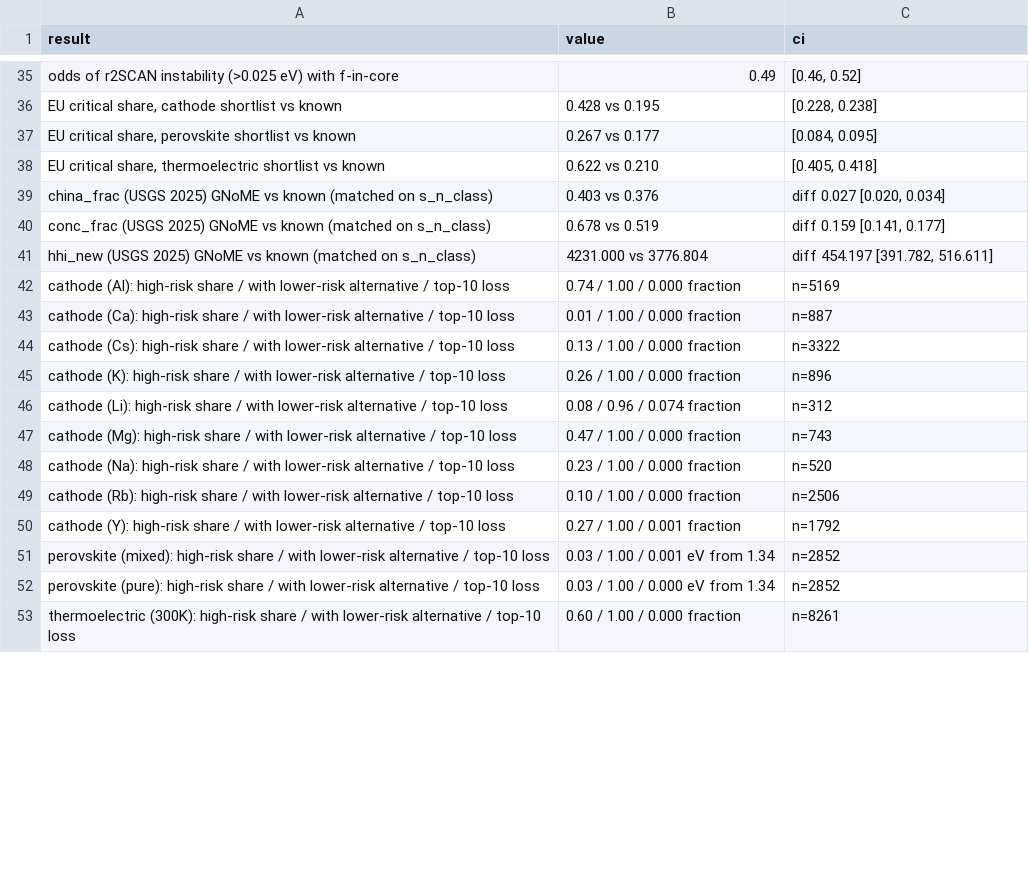
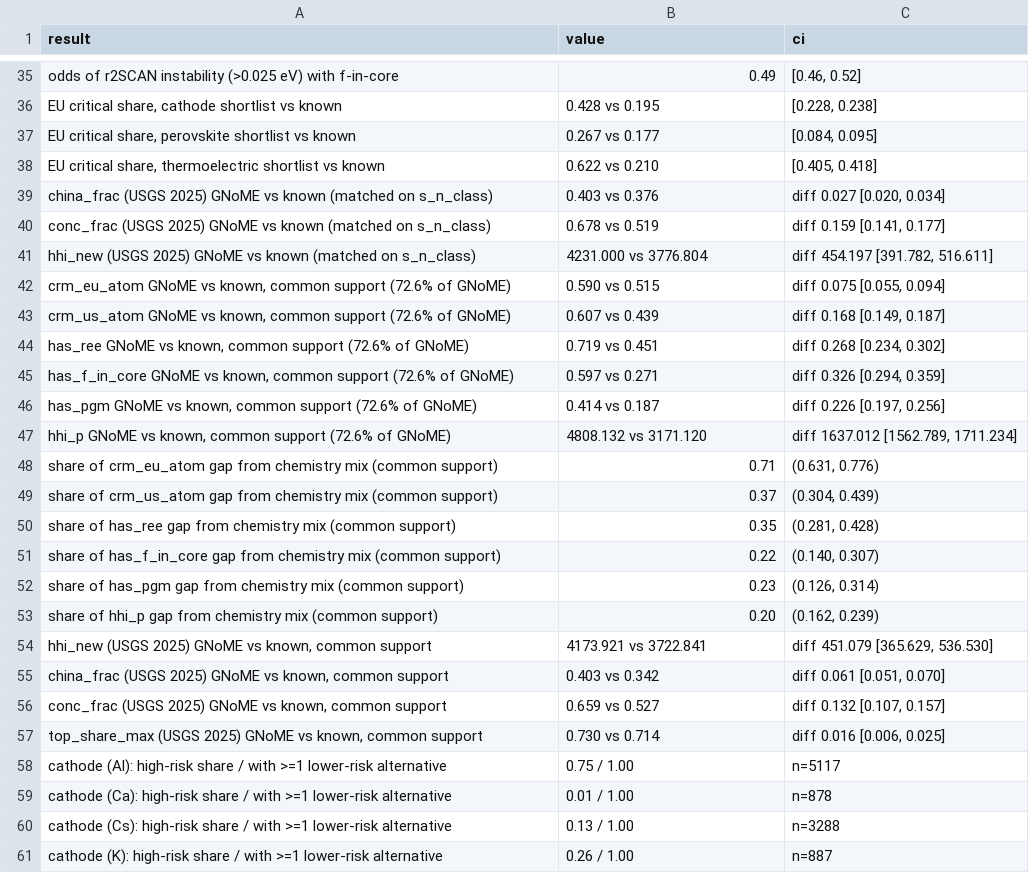
Before and after one commit to Harismushtaq12/gnome-critical-materials-audit, a CSV file: results/HEADLINE.csv, drawn as a sheet; only a part is shown, gaps mark what is left out; the diff covers the shown part only.

```diff
--- a/results/HEADLINE.csv
+++ b/results/HEADLINE.csv
@@ -41,13 +41,21 @@ conc_frac (USGS 2025) GNoME vs known (matched on s_n_class),0.678 vs 0.519,"diff
 hhi_new (USGS 2025) GNoME vs known (matched on s_n_class),4231.000 vs 3776.804,"diff 454.197 [391.782, 516.611]"
-cathode (Al): high-risk share / with lower-risk alternative / top-10 loss,0.74 / 1.00 / 0.000 fraction,n=5169
-cathode (Ca): high-risk share / with lower-risk alternative / top-10 loss,0.01 / 1.00 / 0.000 fraction,n=887
-cathode (Cs): high-risk share / with lower-risk alternative / top-10 loss,0.13 / 1.00 / 0.000 fraction,n=3322
-cathode (K): high-risk share / with lower-risk alternative / top-10 loss,0.26 / 1.00 / 0.000 fraction,n=896
-cathode (Li): high-risk share / with lower-risk alternative / top-10 loss,0.08 / 0.96 / 0.074 fraction,n=312
-cathode (Mg): high-risk share / with lower-risk alternative / top-10 loss,0.47 / 1.00 / 0.000 fraction,n=743
-cathode (Na): high-risk share / with lower-risk alternative / top-10 loss,0.23 / 1.00 / 0.000 fraction,n=520
-cathode (Rb): high-risk share / with lower-risk alternative / top-10 loss,0.10 / 1.00 / 0.000 fraction,n=2506
-cathode (Y): high-risk share / with lower-risk alternative / top-10 loss,0.27 / 1.00 / 0.001 fraction,n=1792
-perovskite (mixed): high-risk share / with lower-risk alternative / top-10 loss,0.03 / 1.00 / 0.001 eV from 1.34,n=2852
-perovskite (pure): high-risk share / with lower-risk alternative / top-10 loss,0.03 / 1.00 / 0.000 eV from 1.34,n=2852
-thermoelectric (300K): high-risk share / with lower-risk alternative / top-10 loss,0.60 / 1.00 / 0.000 fraction,n=8261
+"crm_eu_atom GNoME vs known, common support (72.6% of GNoME)",0.590 vs 0.515,"diff 0.075 [0.055, 0.094]"
+"crm_us_atom GNoME vs known, common support (72.6% of GNoME)",0.607 vs 0.439,"diff 0.168 [0.149, 0.187]"
+"has_ree GNoME vs known, common support (72.6% of GNoME)",0.719 vs 0.451,"diff 0.268 [0.234, 0.302]"
+"has_f_in_core GNoME vs known, common support (72.6% of GNoME)",0.597 vs 0.271,"diff 0.326 [0.294, 0.359]"
+"has_pgm GNoME vs known, common support (72.6% of GNoME)",0.414 vs 0.187,"diff 0.226 [0.197, 0.256]"
+"hhi_p GNoME vs known, common support (72.6% of GNoME)",4808.132 vs 3171.120,"diff 1637.012 [1562.789, 1711.234]"
+share of crm_eu_atom gap from chemistry mix (common support),0.71,"(0.631, 0.776)"
+share of crm_us_atom gap from chemistry mix (common support),0.37,"(0.304, 0.439)"
+share of has_ree gap from chemistry mix (common support),0.35,"(0.281, 0.428)"
+share of has_f_in_core gap from chemistry mix (common support),0.22,"(0.140, 0.307)"
+share of has_pgm gap from chemistry mix (common support),0.23,"(0.126, 0.314)"
+share of hhi_p gap from chemistry mix (common support),0.20,"(0.162, 0.239)"
+"hhi_new (USGS 2025) GNoME vs known, common support",4173.921 vs 3722.841,"diff 451.079 [365.629, 536.530]"
+"china_frac (USGS 2025) GNoME vs known, common support",0.403 vs 0.342,"diff 0.061 [0.051, 0.070]"
+"conc_frac (USGS 2025) GNoME vs known, common support",0.659 vs 0.527,"diff 0.132 [0.107, 0.157]"
+"top_share_max (USGS 2025) GNoME vs known, common support",0.730 vs 0.714,"diff 0.016 [0.006, 0.025]"
+cathode (Al): high-risk share / with >=1 lower-risk alternative,0.75 / 1.00,n=5117
+cathode (Ca): high-risk share / with >=1 lower-risk alternative,0.01 / 1.00,n=878
+cathode (Cs): high-risk share / with >=1 lower-risk alternative,0.13 / 1.00,n=3288
+cathode (K): high-risk share / with >=1 lower-risk alternative,0.26 / 1.00,n=887
```
Also changed, not shown: 13 added rows and 5 removed rows elsewhere in this file, results/run_log.csv, 18 other files.
